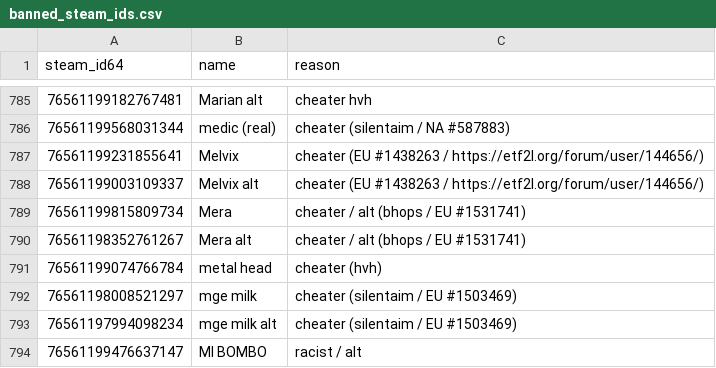
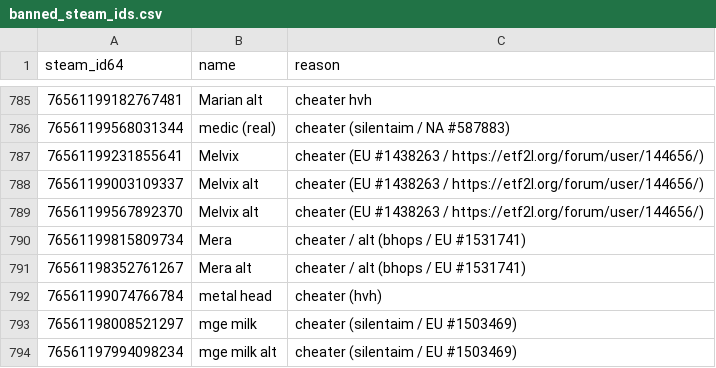
Before and after one commit to Arie/serveme, a CSV file: doc/banned_steam_ids.csv, drawn as a sheet; only a part is shown, gaps mark what is left out; the shorter side is filled out with more unchanged rows.

Commit message:
Ban alt

```diff
--- a/doc/banned_steam_ids.csv
+++ b/doc/banned_steam_ids.csv
@@ -788,2 +788,3 @@ steam_id64,name,reason
 76561199003109337,Melvix alt,cheater (EU #1438263 / https://etf2l.org/forum/user/144656/)
+76561199567892370,Melvix alt,cheater (EU #1438263 / https://etf2l.org/forum/user/144656/)
 76561199815809734,Mera,cheater / alt (bhops / EU #1531741)
```
